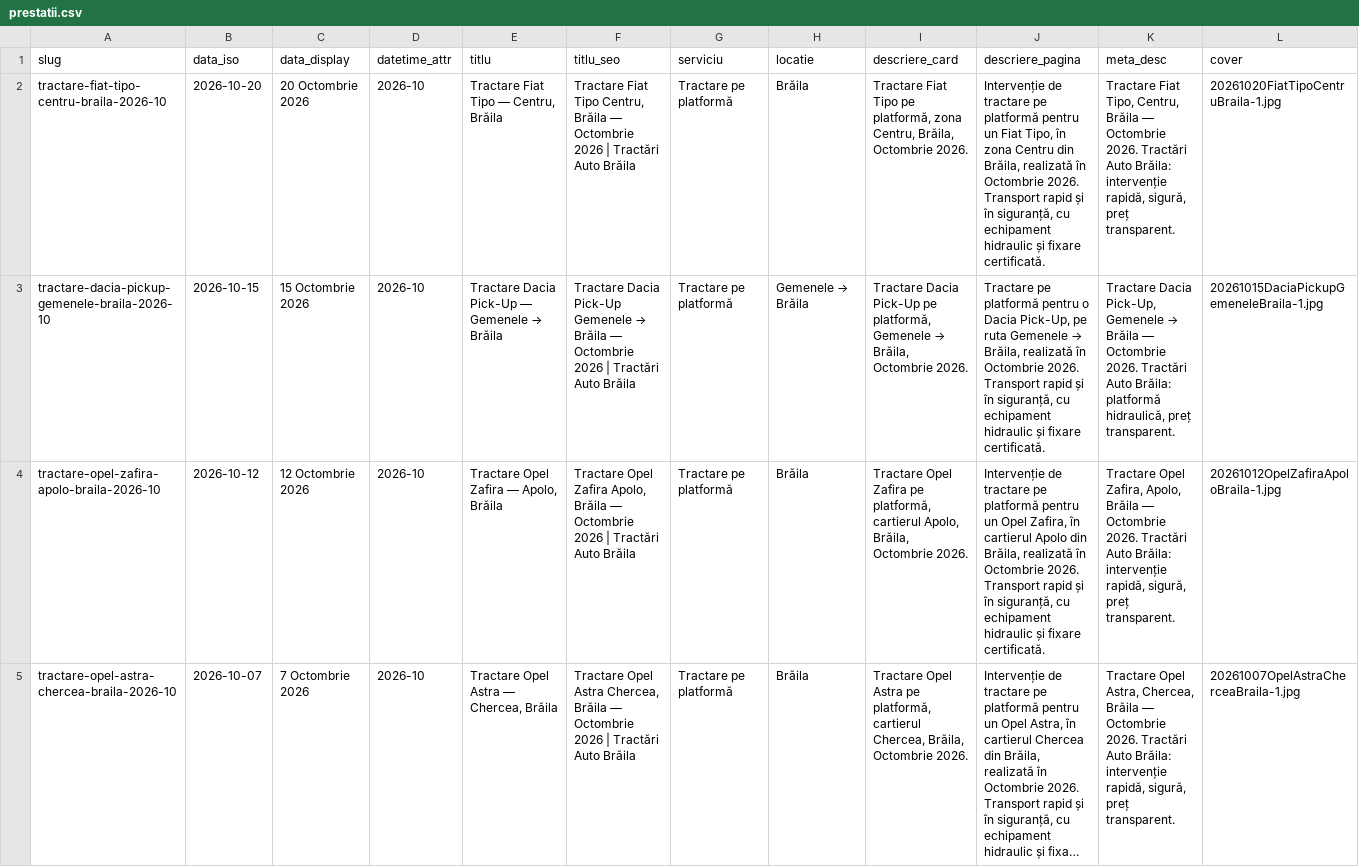
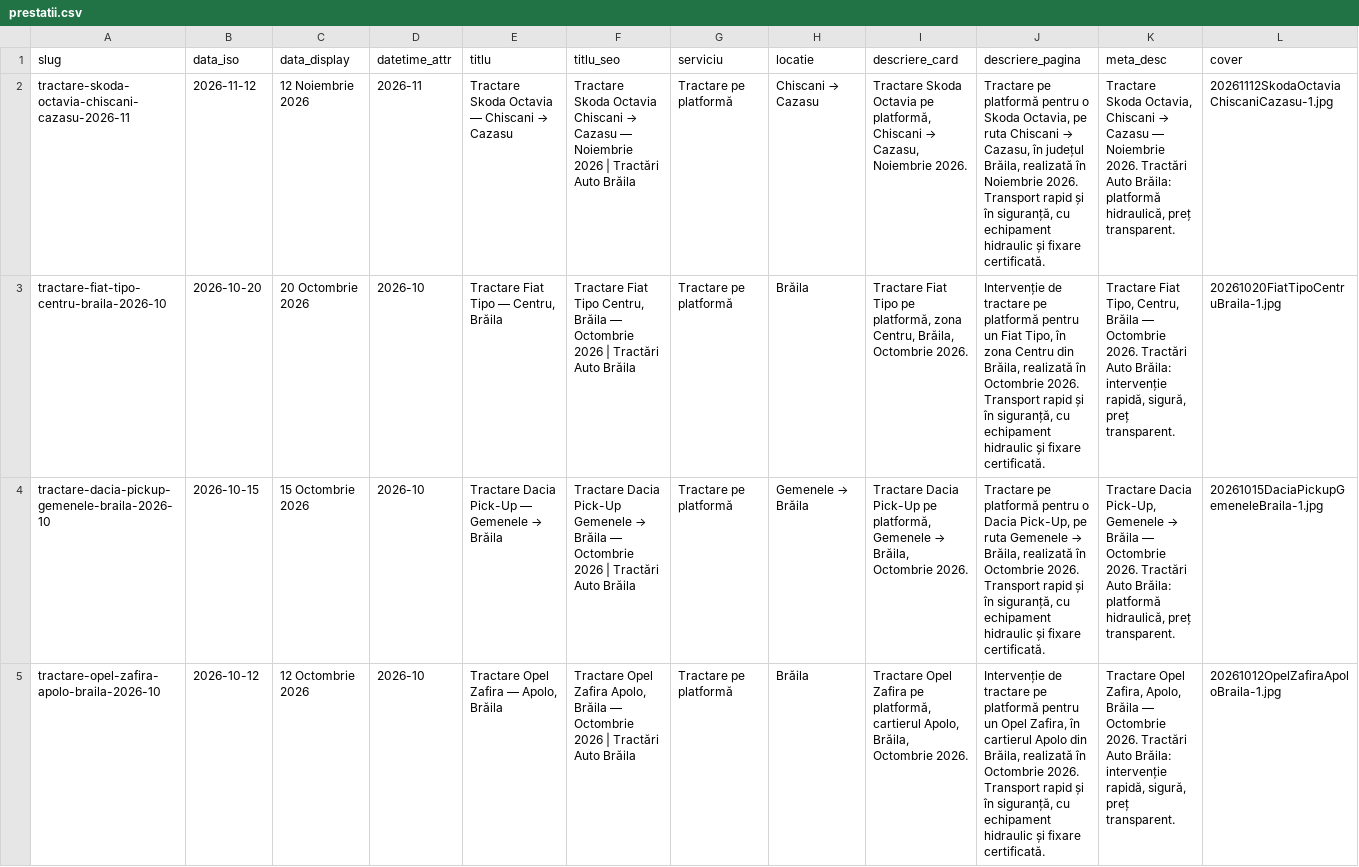
Before and after one commit to DanAzoitei/tractariautobraila.ro, a CSV file: data/prestatii.csv, drawn as a sheet; only a part is shown; the shorter side is filled out with more unchanged rows; long unchanged cells end in …; rows hold the shown columns only; the diff names each change by its address in the sheet, - before the commit and + after, or states it on an @@ line.

Commit message:
20261112Imagini

```diff
--- a/data/prestatii.csv
+++ b/data/prestatii.csv
+row 2: tractare-skoda-octavia-chiscani-cazasu-2026-11 | 2026-11-12 | 12 Noiembrie 2026 | 2026-11 | Tractare Skoda Octavia — Chiscani → Cazasu | Tractare Skoda Octavia Chiscani → Cazasu — Noiembrie 2026 | Tractări Auto Brăila | Tractare pe platformă | Chiscani → Cazasu | Tractare Skoda Octavia pe platformă, Chiscani → Cazasu, Noiembrie 2026. | Tractare pe platformă pentru o Skoda Octavia, pe ruta Chiscani → Cazasu, în județul Brăila, realizată în Noiembrie 2026. Transport rapid și în siguranță, cu echipament hidraulic și fixare certificată. | Tractare Skoda Octavia, Chiscani → Cazasu — Noiembrie 2026. Tractări Auto Brăila: platformă hidraulică, preț transparent. | 20261112SkodaOctaviaChiscaniCazasu-1.jpg
```
Also changed, not shown: 9 other files.
